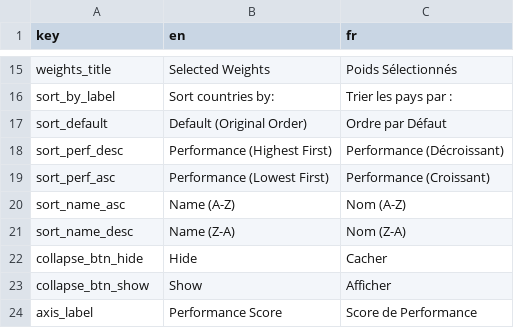
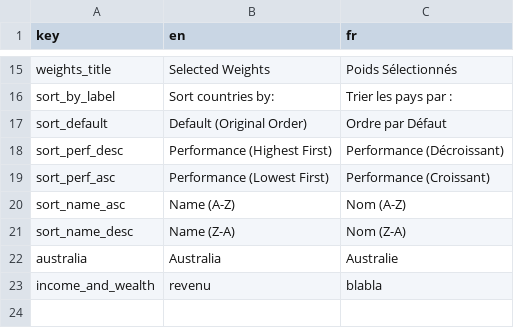
Before and after one commit to gitvfd/BLI-test, a TSV file: translation.tsv, drawn as a sheet; only a part is shown, gaps mark what is left out; removed rows and columns are numbered as before the commit, all else as after; the diff names each change by its address in the sheet, - before the commit and + after, or states it on an @@ line.

```diff
--- a/translation.tsv
+++ b/translation.tsv
-row 22: collapse_btn_hide | Hide | Cacher
-row 23: collapse_btn_show | Show | Afficher
-row 24: axis_label | Performance Score | Score de Performance
+row 22: australia | Australia | Australie
+row 23: income_and_wealth | revenu | blabla
```
Also changed, not shown: 2 other files.
